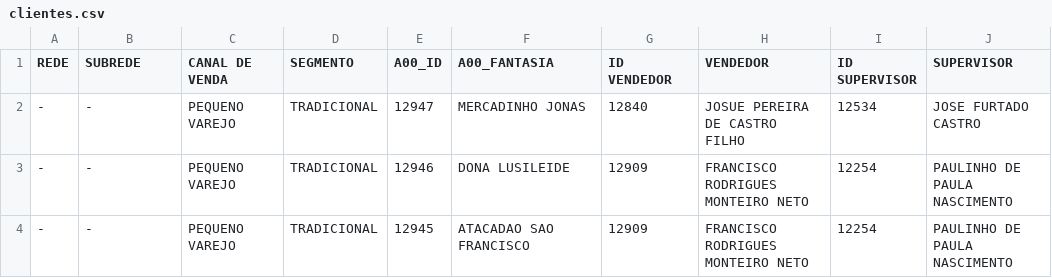
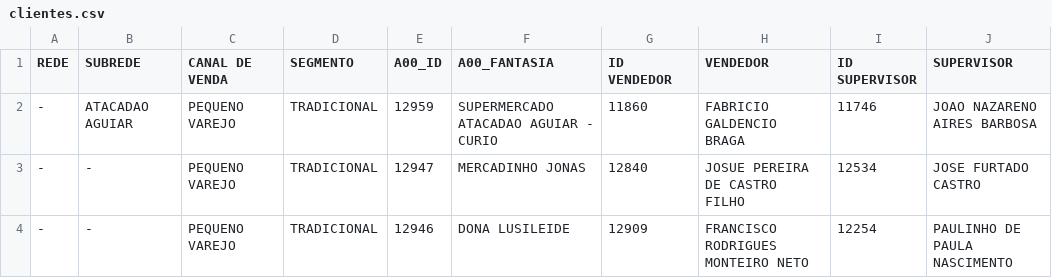
Before and after one commit to ValeMilk/App-pre-os, a CSV file: frontend/public/clientes.csv, drawn as a sheet; only a part is shown; the shorter side is filled out with more unchanged rows; the diff names each change by its address in the sheet, - before the commit and + after, or states it on an @@ line.

Commit message:
clientes fabricio

```diff
--- a/frontend/public/clientes.csv
+++ b/frontend/public/clientes.csv
+row 2: - | ATACADAO AGUIAR | PEQUENO VAREJO | TRADICIONAL | 12959 | SUPERMERCADO ATACADAO AGUIAR - CURIO | 11860 | FABRICIO GALDENCIO BRAGA | 11746 | JOAO NAZARENO AIRES BARBOSA
```
Also changed, not shown: 1 other file.
